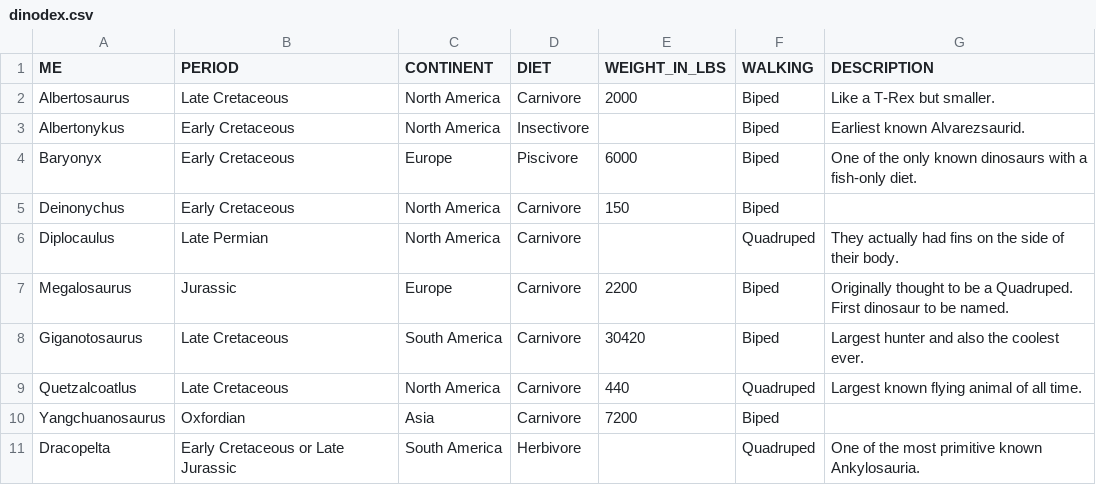
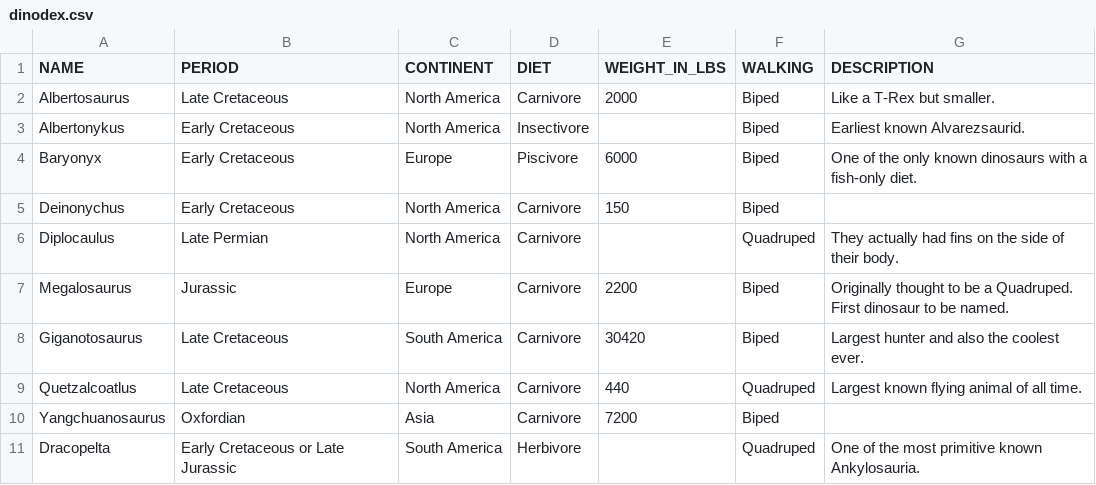
Before and after one commit to jmmastey/level_up_exercises, a CSV file: dino_catalog/dinodex.csv, drawn as a sheet.

```diff
--- a/dino_catalog/dinodex.csv
+++ b/dino_catalog/dinodex.csv
@@ -1,2 +1,2 @@
-ME,PERIOD,CONTINENT,DIET,WEIGHT_IN_LBS,WALKING,DESCRIPTION
+NAME,PERIOD,CONTINENT,DIET,WEIGHT_IN_LBS,WALKING,DESCRIPTION
 Albertosaurus,Late Cretaceous,North America,Carnivore,2000,Biped,Like a T-Rex but smaller.
```
Also changed, not shown: 4 other files.
